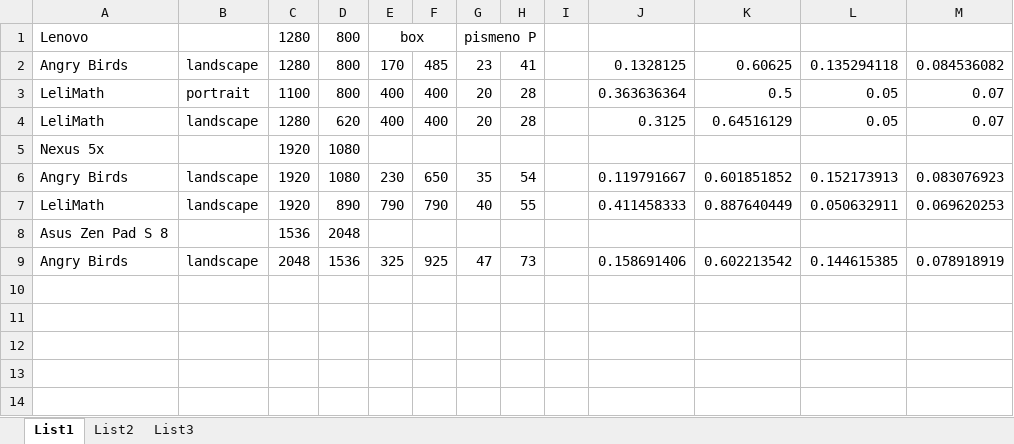
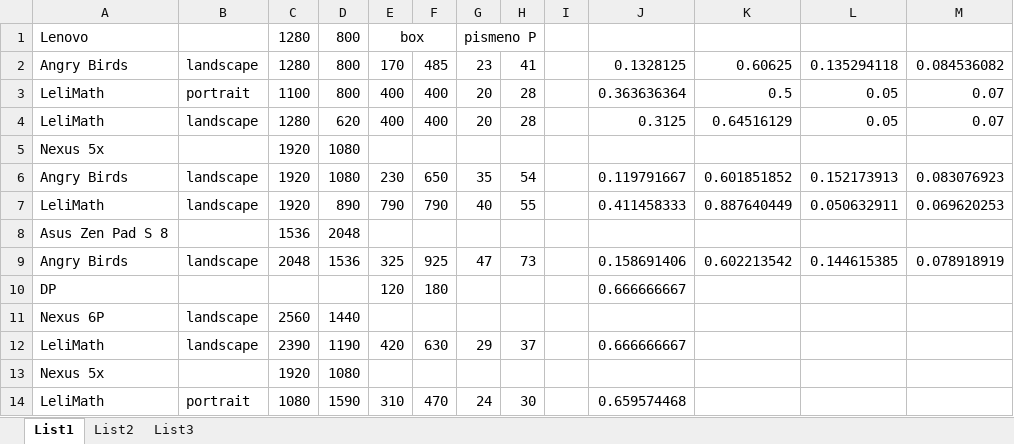
Before and after one commit to literakl/lelimath, an Excel workbook: materialy/angry birds.xlsx, sheet List1, drawn as a sheet; values as stored, in another font and other column widths than the file's, no borders; the diff names each change by its address in the sheet, - before the commit and + after, or states it on an @@ line.

Commit message:
rozmery po uprave velikosti boxu

```diff
--- a/materialy/angry birds.xlsx (sheet List1)
+++ b/materialy/angry birds.xlsx (sheet List1)
+row 10: DP |  |  |  | 120 | 180 |  |  |  | 0.666666667
+row 11: Nexus 6P | landscape | 2560 | 1440
+row 12: LeliMath | landscape | 2390 | 1190 | 420 | 630 | 29 | 37 |  | 0.666666667
+row 13: Nexus 5x |  | 1920 | 1080
+row 14: LeliMath | portrait | 1080 | 1590 | 310 | 470 | 24 | 30 |  | 0.659574468
```
